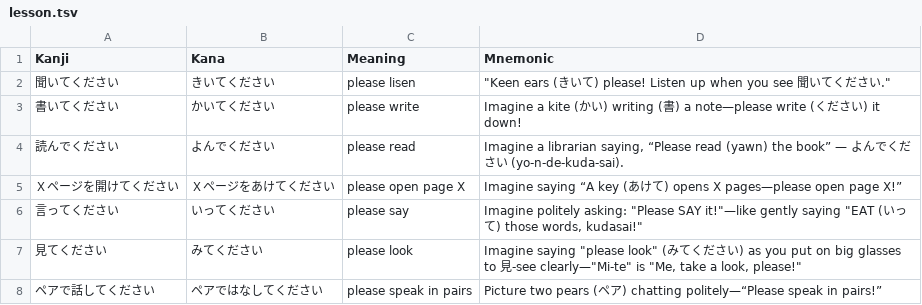
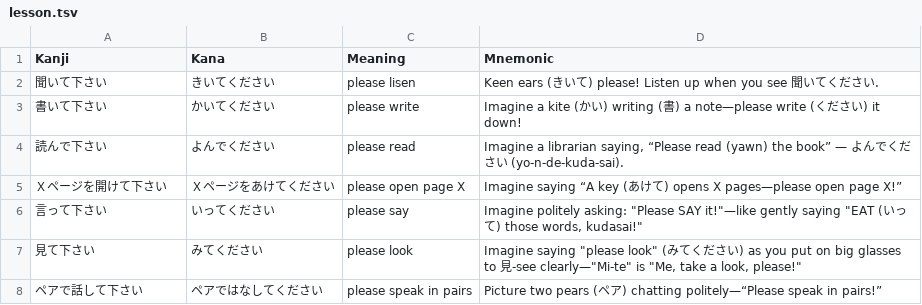
Before and after one commit to math-man-123/auto-mnemonic-anki, a TSV file: out/lesson.tsv, drawn as a sheet.

Commit message:
Update lesson.tsv

```diff
--- a/out/lesson.tsv
+++ b/out/lesson.tsv
@@ -1,8 +1,8 @@
 Kanji	Kana	Meaning	Mnemonic
-聞いてください	きいてください	please lisen	"""Keen ears (きいて) please! Listen up when you see 聞いてください."""
-書いてください	かいてください	please write	Imagine a kite (かい) writing (書) a note—please write (ください) it down!
-読んでください	よんでください	please read	Imagine a librarian saying, “Please read (yawn) the book” — よんでください (yo-n-de-kuda-sai).
-Ｘページを開けてください	Ｘページをあけてください	please open page X	Imagine saying “A key (あけて) opens X pages—please open page X!”
-言ってください	いってください	please say	"Imagine politely asking: ""Please SAY it!""—like gently saying ""EAT (いって) those words, kudasai!"""
-見てください	みてください	please look	"Imagine saying ""please look"" (みてください) as you put on big glasses to 見-see clearly—""Mi-te"" is ""Me, take a look, please!"""
-ペアで話してください	ペアではなしてください	please speak in pairs	Picture two pears (ペア) chatting politely—“Please speak in pairs!”
+聞いて下さい	きいてください	please lisen	Keen ears (きいて) please! Listen up when you see 聞いてください.
+書いて下さい	かいてください	please write	Imagine a kite (かい) writing (書) a note—please write (ください) it down!
+読んで下さい	よんでください	please read	Imagine a librarian saying, “Please read (yawn) the book” — よんでください (yo-n-de-kuda-sai).
+Ｘページを開けて下さい	Ｘページをあけてください	please open page X	Imagine saying “A key (あけて) opens X pages—please open page X!”
+言って下さい	いってください	please say	"Imagine politely asking: ""Please SAY it!""—like gently saying ""EAT (いって) those words, kudasai!"""
+見て下さい	みてください	please look	"Imagine saying ""please look"" (みてください) as you put on big glasses to 見-see clearly—""Mi-te"" is ""Me, take a look, please!"""
+ペアで話して下さい	ペアではなしてください	please speak in pairs	Picture two pears (ペア) chatting politely—“Please speak in pairs!”
```
